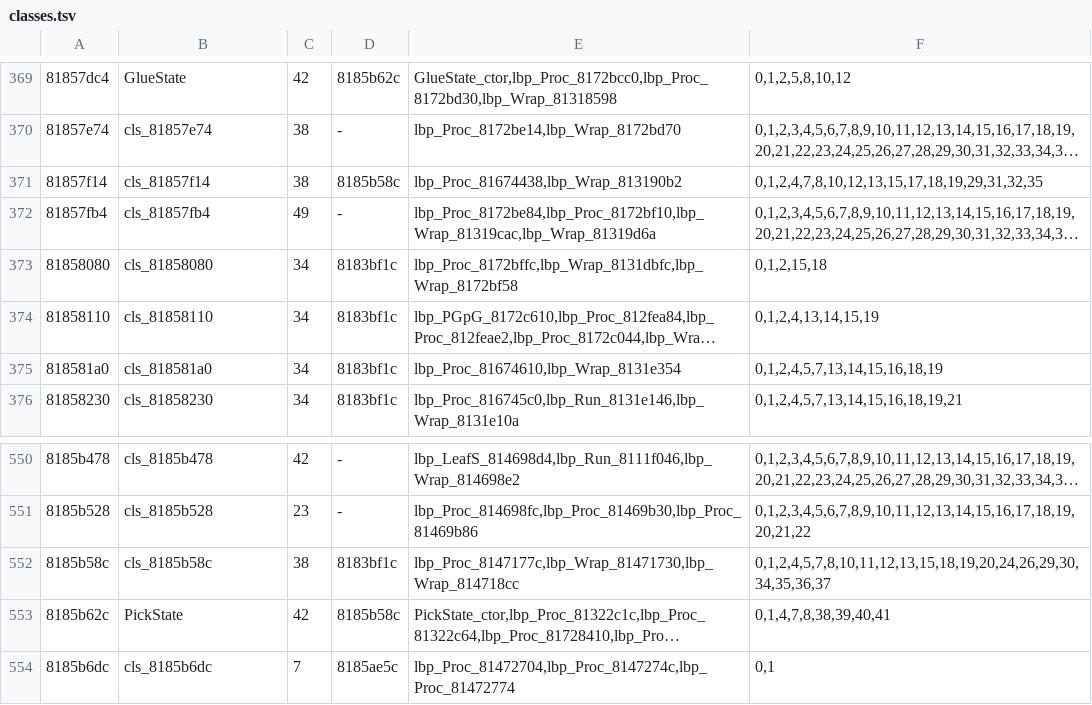
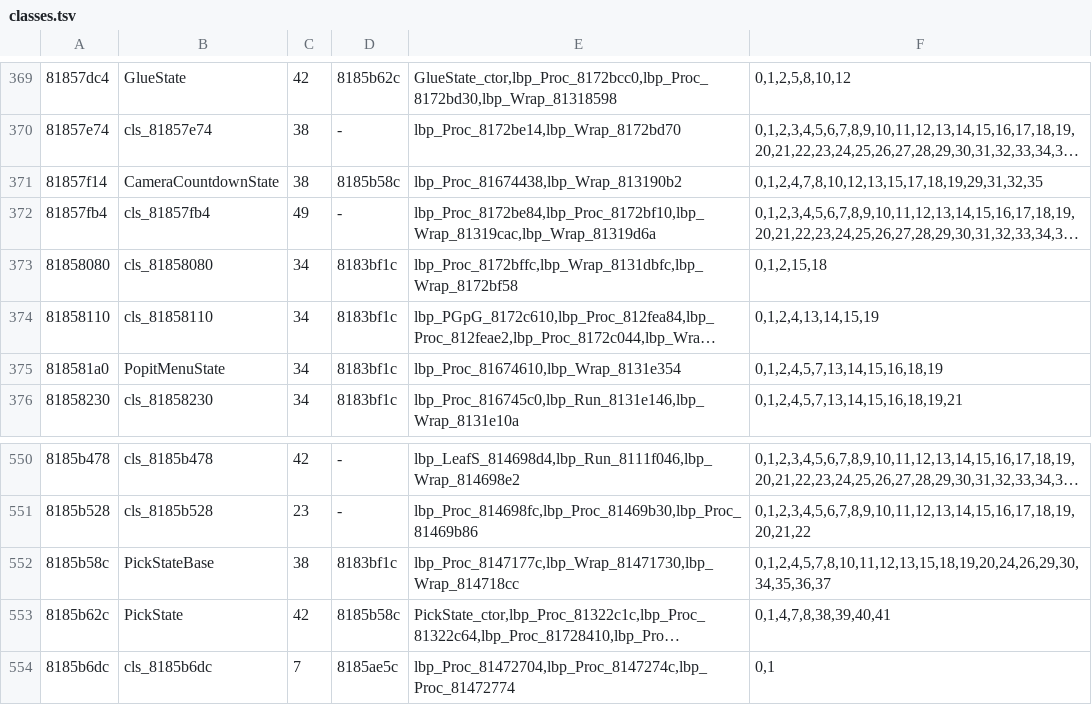
Before and after one commit to indieindie7/lbpvita-decomp, a TSV file: ghidra/classes.tsv, drawn as a sheet; only a part is shown, gaps mark what is left out; long unchanged cells end in …; the diff covers the shown part only; the diff names each change by its address in the sheet, - before the commit and + after, or states it on an @@ line.

```diff
--- a/ghidra/classes.tsv
+++ b/ghidra/classes.tsv
-B371: cls_81857f14
+B371: CameraCountdownState
-B375: cls_818581a0
+B375: PopitMenuState
-B552: cls_8185b58c
+B552: PickStateBase
```
Also changed, not shown: 12 edited cells elsewhere in this file, 3 other files.
